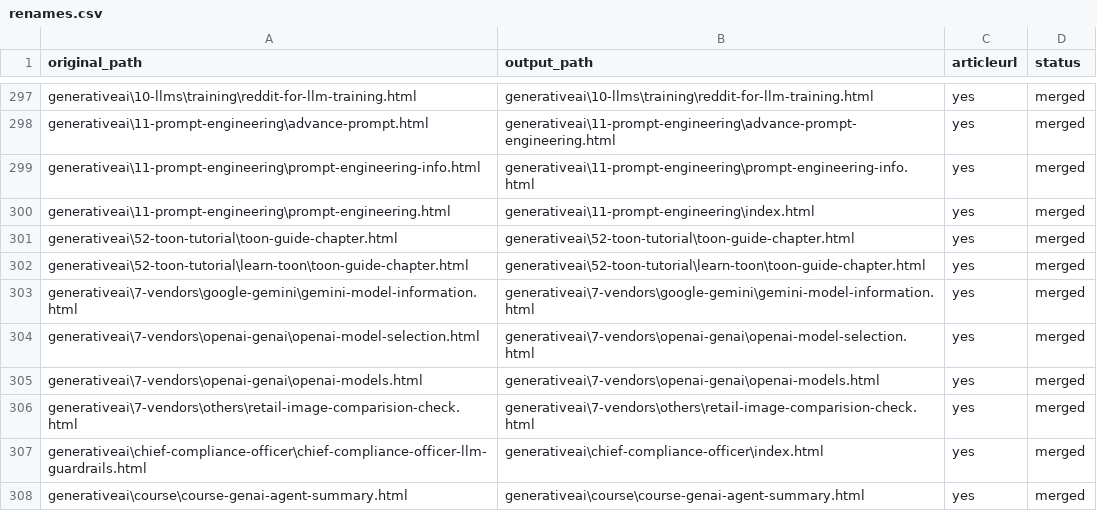
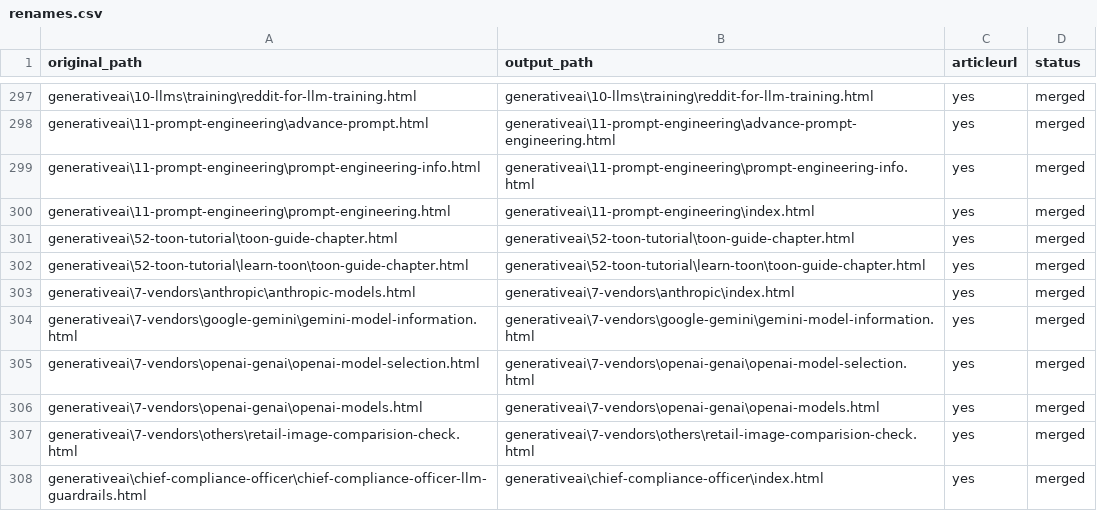
Before and after one commit to create-websites/dataknobs, a CSV file: output/content/renames.csv, drawn as a sheet; only a part is shown, gaps mark what is left out; the shorter side is filled out with more unchanged rows.

```diff
--- a/output/content/renames.csv
+++ b/output/content/renames.csv
@@ -302,2 +302,3 @@ generativeai\52-toon-tutorial\toon-guide-chapter.html,generativeai\52-toon-tutor
 generativeai\52-toon-tutorial\learn-toon\toon-guide-chapter.html,generativeai\52-toon-tutorial\learn-toon\toon-guide-chapter.html,yes,merged
+generativeai\7-vendors\anthropic\anthropic-models.html,generativeai\7-vendors\anthropic\index.html,yes,merged
 generativeai\7-vendors\google-gemini\gemini-model-information.html,generativeai\7-vendors\google-gemini\gemini-model-information.html,yes,merged
```
Also changed, not shown: 27 other files.
